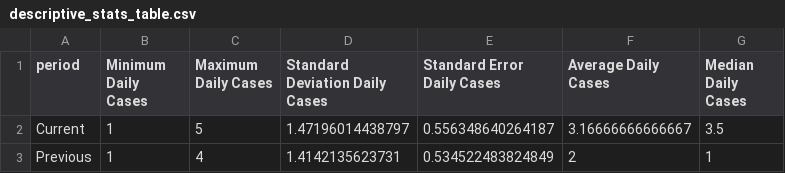
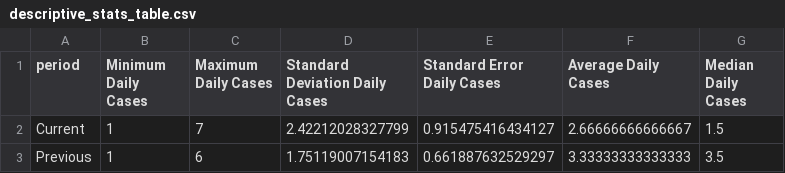
Before and after one commit to SCPHCovid19Data/weekly_report, a CSV file: descriptive_stats_table.csv, drawn as a sheet.

```diff
--- a/descriptive_stats_table.csv
+++ b/descriptive_stats_table.csv
@@ -1,3 +1,3 @@
 "period","Minimum Daily Cases","Maximum Daily Cases","Standard Deviation Daily Cases","Standard Error Daily Cases","Average Daily Cases","Median Daily Cases"
-"Current",1,5,1.47196014438797,0.556348640264187,3.16666666666667,3.5
-"Previous",1,4,1.4142135623731,0.534522483824849,2,1
+"Current",1,7,2.42212028327799,0.915475416434127,2.66666666666667,1.5
+"Previous",1,6,1.75119007154183,0.661887632529297,3.33333333333333,3.5
```
Also changed, not shown: 7day_incidence_dotplot_eng.csv, age_total.csv, 14 other files.
